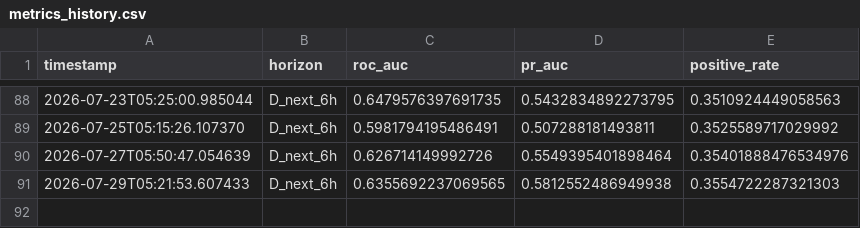
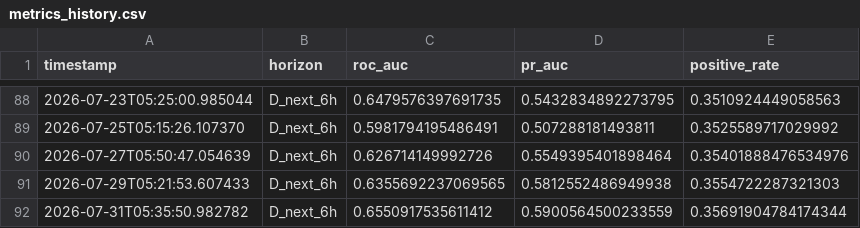
Before and after one commit to rotsl/weather-ml, a CSV file: models/history/metrics_history.csv, drawn as a sheet; only a part is shown, gaps mark what is left out; the diff names each change by its address in the sheet, - before the commit and + after, or states it on an @@ line.

```diff
--- a/models/history/metrics_history.csv
+++ b/models/history/metrics_history.csv
+row 92: 2026-07-31T05:35:50.982782 | D_next_6h | 0.6550917535611412 | 0.5900564500233559 | 0.35691904784174344
```
Also changed, not shown: 8 other files.
